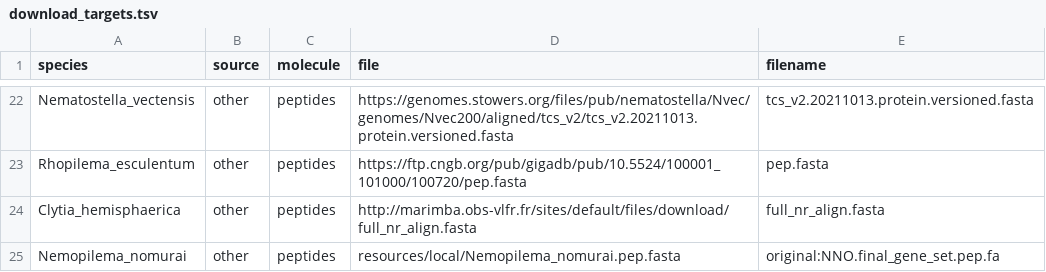
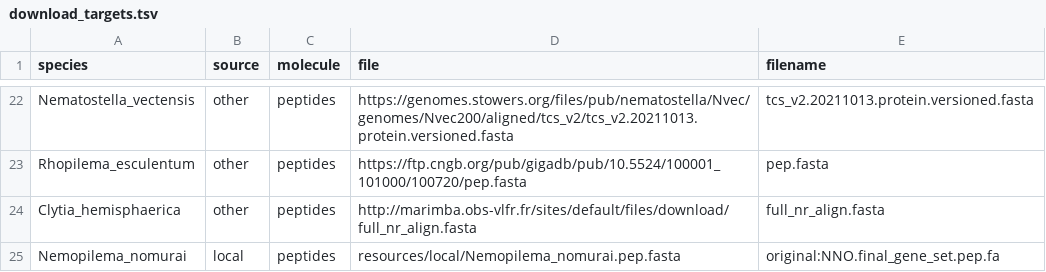
Before and after one commit to npicciani/podocoryna, a TSV file: ref_optimization/config/download_targets.tsv, drawn as a sheet; only a part is shown, gaps mark what is left out.

Commit message:
fixed source type of nemopilema

```diff
--- a/ref_optimization/config/download_targets.tsv
+++ b/ref_optimization/config/download_targets.tsv
@@ -24,2 +24,2 @@ Rhopilema_esculentum	other	peptides	https://ftp.cngb.org/pub/gigadb/pub/10.5524/
 Clytia_hemisphaerica	other	peptides	http://marimba.obs-vlfr.fr/sites/default/files/download/full_nr_align.fasta	full_nr_align.fasta
-Nemopilema_nomurai	other	peptides	resources/local/Nemopilema_nomurai.pep.fasta	original:NNO.final_gene_set.pep.fa
+Nemopilema_nomurai	local	peptides	resources/local/Nemopilema_nomurai.pep.fasta	original:NNO.final_gene_set.pep.fa
```
